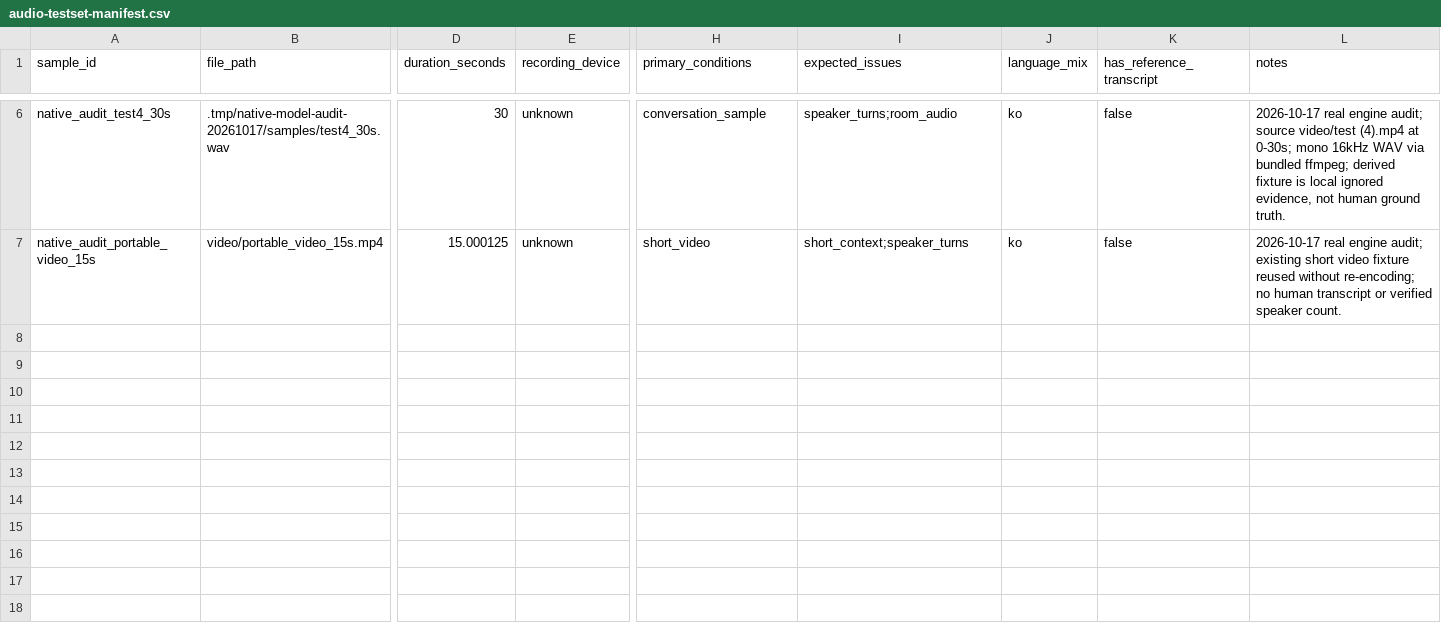
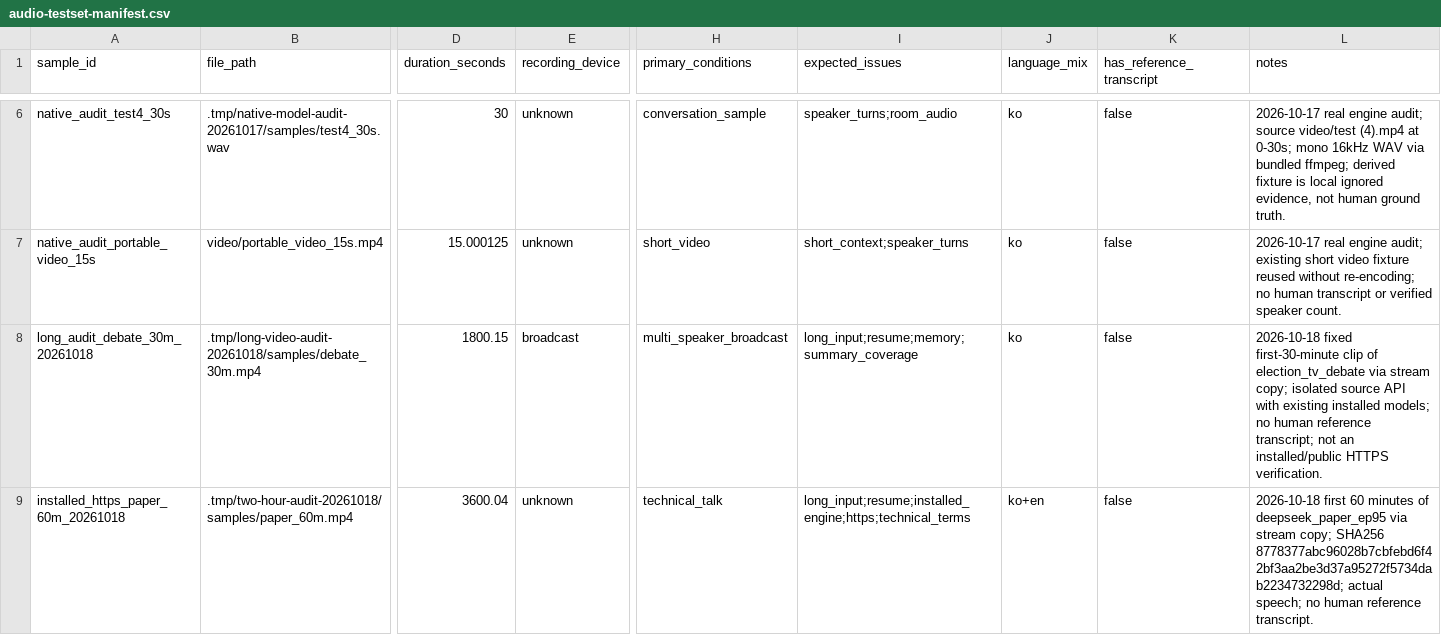
Before and after one commit to dayoumin/smart-minutes-ai, a CSV file: docs/audio-testset-manifest.csv, drawn as a sheet; only a part is shown, gaps mark what is left out; rows hold the shown columns only; the diff covers the shown part only; the diff names each change by its address in the sheet, - before the commit and + after, or states it on an @@ line.

Commit message:
Record installed-engine two-hour QA and remaining summary coverage risk

```diff
--- a/docs/audio-testset-manifest.csv
+++ b/docs/audio-testset-manifest.csv
+row 8: long_audit_debate_30m_20261018 | .tmp/long-video-audit-20261018/samples/debate_30m.mp4 | 1800.15 | broadcast | multi_speaker_broadcast | long_input;resume;memory;summary_coverage | ko | false | 2026-10-18 fixed first-30-minute clip of election_tv_debate via stream copy; isolated source API with existing installed models; no human reference transcript; not an installed/public HTTPS verification.
+row 9: installed_https_paper_60m_20261018 | .tmp/two-hour-audit-20261018/samples/paper_60m.mp4 | 3600.04 | unknown | technical_talk | long_input;resume;installed_engine;https;technical_terms | ko+en | false | 2026-10-18 first 60 minutes of deepseek_paper_ep95 via stream copy; SHA256 8778377abc96028b7cbfebd6f42bf3aa2be3d37a95272f5734dab2234732298d; actual speech; no human reference transcript.
```
Also changed, not shown: 2 added rows elsewhere in this file, 5 other files.
